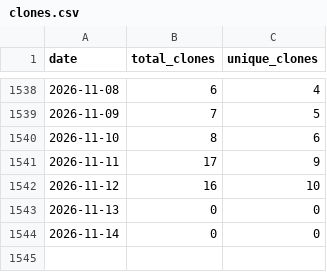
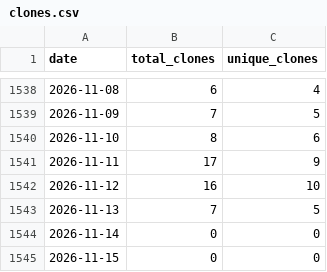
Before and after one commit to wumphlett/COMP-3700, a CSV file: .traffic/clones.csv, drawn as a sheet; only a part is shown, gaps mark what is left out.

Commit message:
Updating repository traffic

```diff
--- a/.traffic/clones.csv
+++ b/.traffic/clones.csv
@@ -1542,3 +1542,4 @@ date,total_clones,unique_clones
 2026-11-12,16,10
-2026-11-13,0,0
+2026-11-13,7,5
 2026-11-14,0,0
+2026-11-15,0,0
```
Also changed, not shown: .traffic/views.csv, 3 other files.
